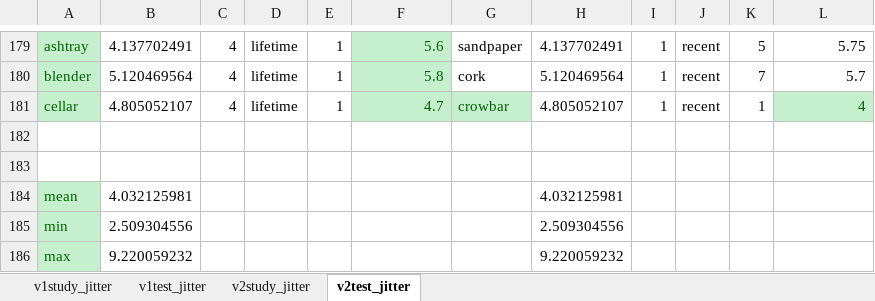
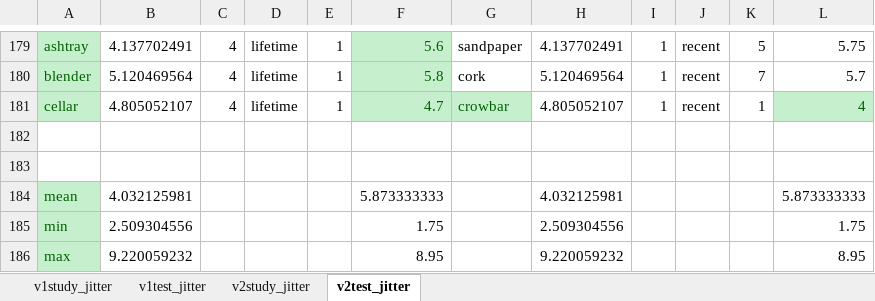
Before and after one commit to hyang336/PPCPRC, an Excel workbook: stmuli/genetic_180_rand_jitter_run9045.xlsx, sheet v2test_jitter, drawn as a sheet; only a part is shown, gaps mark what is left out; values as stored, in another font and other column widths than the file's, no borders; conditional formats not drawn; the diff names each change by its address in the sheet, - before the commit and + after, or states it on an @@ line.

```diff
--- a/stmuli/genetic_180_rand_jitter_run9045.xlsx (sheet v2test_jitter)
+++ b/stmuli/genetic_180_rand_jitter_run9045.xlsx (sheet v2test_jitter)
-F184: (empty)
+F184: 5.873333333
-L184: (empty)
+L184: 5.873333333
-F185: (empty)
+F185: 1.75
-L185: (empty)
+L185: 1.75
-F186: (empty)
+F186: 8.95
-L186: (empty)
+L186: 8.95
```
Also changed, not shown: 5 other files.
